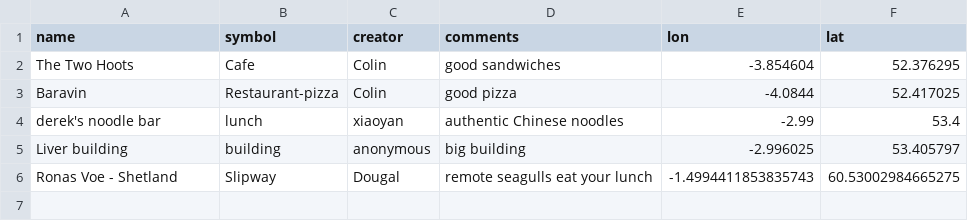
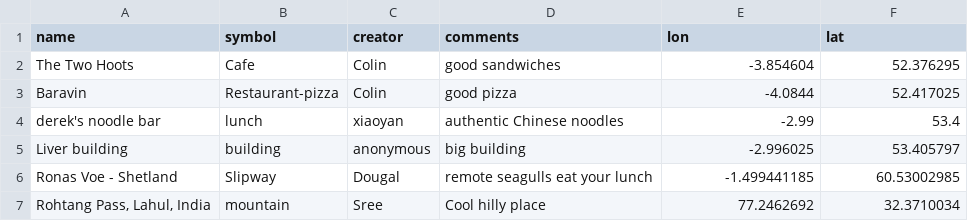
Before and after one commit to NOC-OI/favourite-places, a CSV file: places.csv, drawn as a sheet; the diff names each change by its address in the sheet, - before the commit and + after, or states it on an @@ line.

Commit message:
Sree added his favourite place!

```diff
--- a/places.csv
+++ b/places.csv
-E6 (lon): -1.4994411853835743
+E6 (lon): -1.499441185
-F6 (lat): 60.53002984665275
+F6 (lat): 60.53002985
+row 7: Rohtang Pass, Lahul, India | mountain | Sree | Cool hilly place | 77.2462692 | 32.3710034
```
